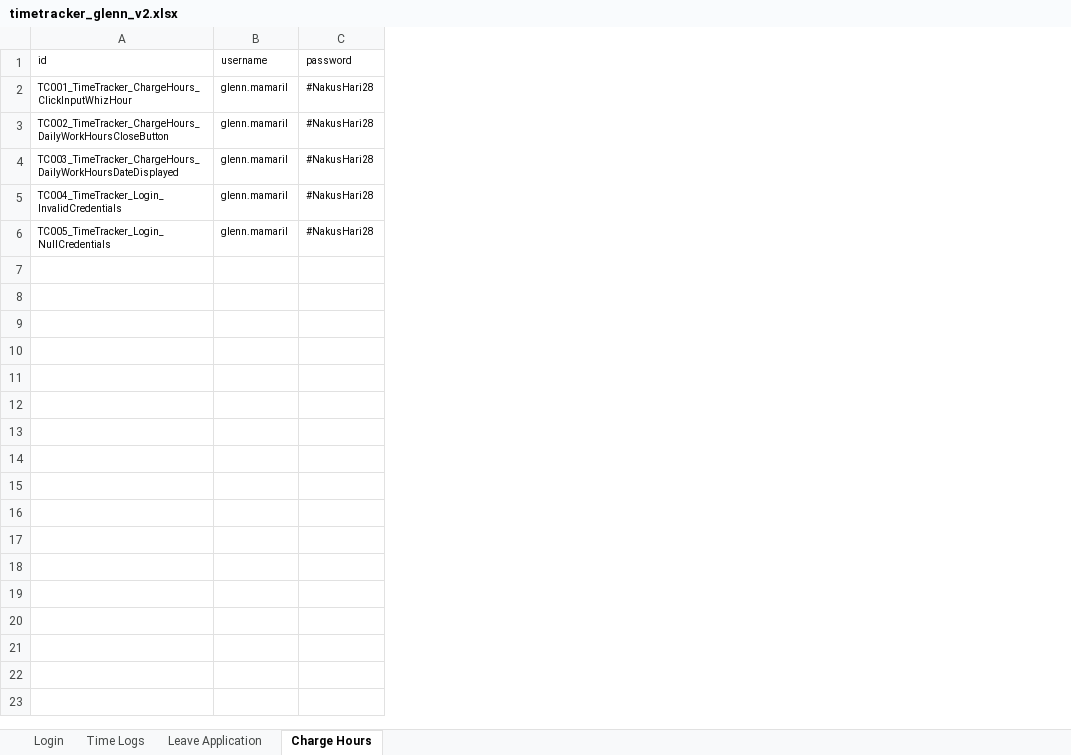
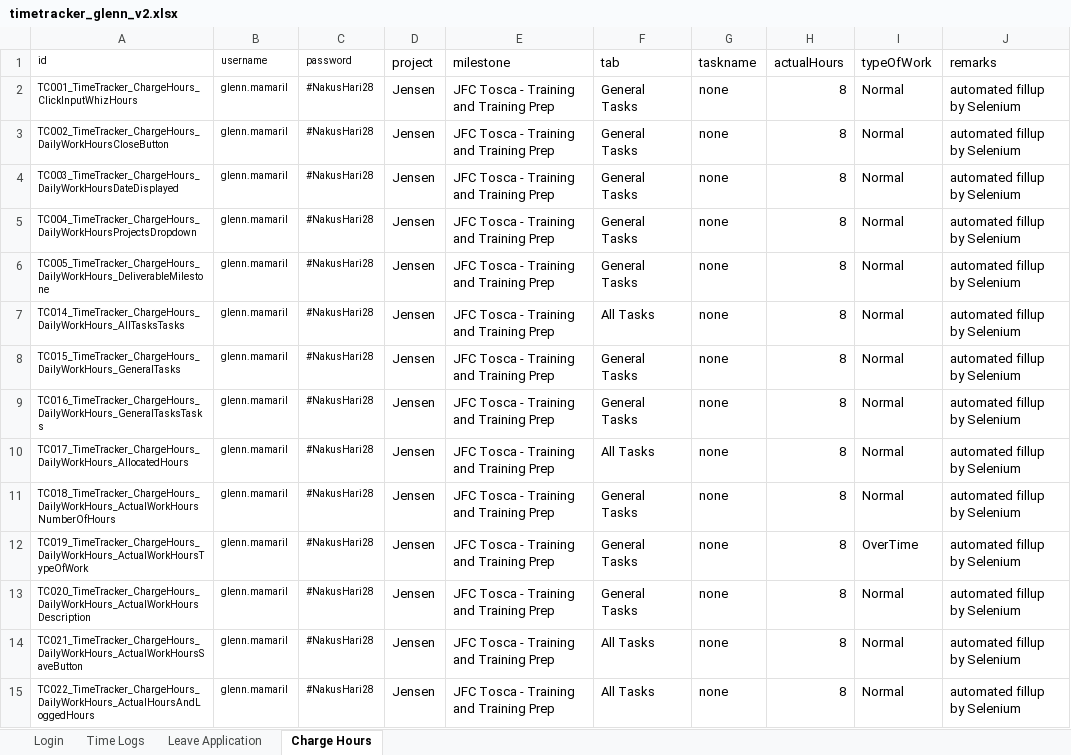
Before and after one commit to cn-alisangco/selenium-timetracker, an Excel workbook: testData_arch/timetracker_glenn_v2.xlsx, sheet Charge Hours, drawn as a sheet; values as stored, in another font and other column widths than the file's, no borders; the diff names each change by its address in the sheet, - before the commit and + after, or states it on an @@ line.

Commit message:
Lots of changes, finished Charge Hours
pageObjects
- added more comments for easier readability
- added InputWhizHours functions, selecting tasks, fill up fields, and verify entered data

TimeLogs
- optimized code for easier readability and

ChargeHours
- finished TC004 to TC022

Misc
- added ForTestingIdeas.java for running simple code snippets

```diff
--- a/testData_arch/timetracker_glenn_v2.xlsx (sheet Charge Hours)
+++ b/testData_arch/timetracker_glenn_v2.xlsx (sheet Charge Hours)
+column D (project), rows 2-6: all Jensen
+column E (milestone), rows 2-6: all JFC Tosca - Training and Training Prep
+column F (tab), rows 2-6: all General Tasks
+column G (taskname), rows 2-6: all none
+column H (actualHours), rows 2-6: all 8
+column I (typeOfWork), rows 2-6: all Normal
+column J (remarks), rows 2-6: all automated fillup by Selenium
-A2 (id): TC001_TimeTracker_ChargeHours_ClickInputWhizHour
+A2 (id): TC001_TimeTracker_ChargeHours_ClickInputWhizHours
-A5 (id): TC004_TimeTracker_Login_InvalidCredentials
+A5 (id): TC004_TimeTracker_ChargeHours_DailyWorkHoursProjectsDropdown
-A6 (id): TC005_TimeTracker_Login_NullCredentials
+A6 (id): TC005_TimeTracker_ChargeHours_DailyWorkHours_DeliverableMilestone
+row 7: TC014_TimeTracker_ChargeHours_DailyWorkHours_AllTasksTasks | glenn.mamaril | #NakusHari28 | Jensen | JFC Tosca - Training and Training Prep | All Tasks | none | 8 | Normal | automated fillup by Selenium
+row 8: TC015_TimeTracker_ChargeHours_DailyWorkHours_GeneralTasks | glenn.mamaril | #NakusHari28 | Jensen | JFC Tosca - Training and Training Prep | General Tasks | none | 8 | Normal | automated fillup by Selenium
+row 9: TC016_TimeTracker_ChargeHours_DailyWorkHours_GeneralTasksTasks | glenn.mamaril | #NakusHari28 | Jensen | JFC Tosca - Training and Training Prep | General Tasks | none | 8 | Normal | automated fillup by Selenium
+row 10: TC017_TimeTracker_ChargeHours_DailyWorkHours_AllocatedHours | glenn.mamaril | #NakusHari28 | Jensen | JFC Tosca - Training and Training Prep | All Tasks | none | 8 | Normal | automated fillup by Selenium
+row 11: TC018_TimeTracker_ChargeHours_DailyWorkHours_ActualWorkHoursNumberOfHours | glenn.mamaril | #NakusHari28 | Jensen | JFC Tosca - Training and Training Prep | General Tasks | none | 8 | Normal | automated fillup by Selenium
+row 12: TC019_TimeTracker_ChargeHours_DailyWorkHours_ActualWorkHoursTypeOfWork | glenn.mamaril | #NakusHari28 | Jensen | JFC Tosca - Training and Training Prep | General Tasks | none | 8 | OverTime | automated fillup by Selenium
+row 13: TC020_TimeTracker_ChargeHours_DailyWorkHours_ActualWorkHoursDescription | glenn.mamaril | #NakusHari28 | Jensen | JFC Tosca - Training and Training Prep | General Tasks | none | 8 | Normal | automated fillup by Selenium
+row 14: TC021_TimeTracker_ChargeHours_DailyWorkHours_ActualWorkHoursSaveButton | glenn.mamaril | #NakusHari28 | Jensen | JFC Tosca - Training and Training Prep | All Tasks | none | 8 | Normal | automated fillup by Selenium
+row 15: TC022_TimeTracker_ChargeHours_DailyWorkHours_ActualHoursAndLoggedHours | glenn.mamaril | #NakusHari28 | Jensen | JFC Tosca - Training and Training Prep | All Tasks | none | 8 | Normal | automated fillup by Selenium
```
Also changed, not shown: sheet Time Logs, 33 other files.
